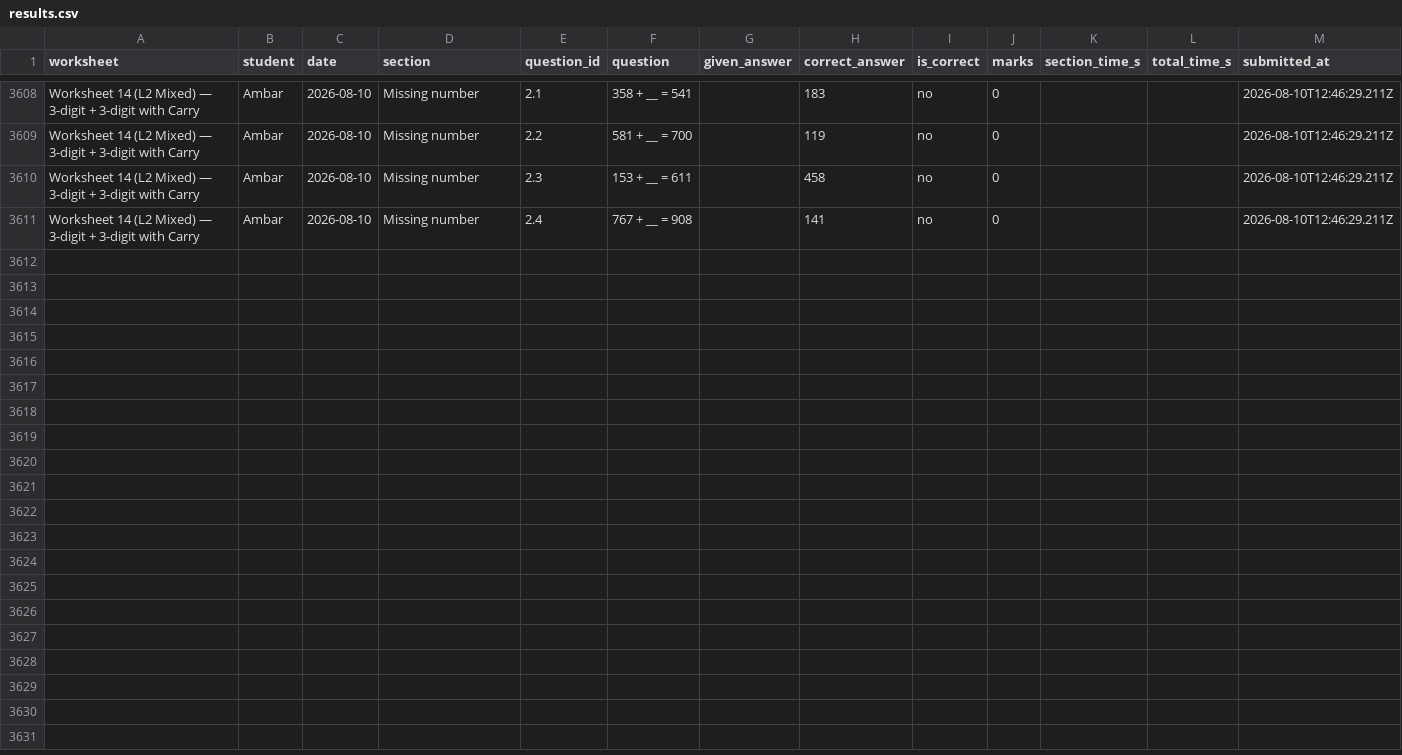
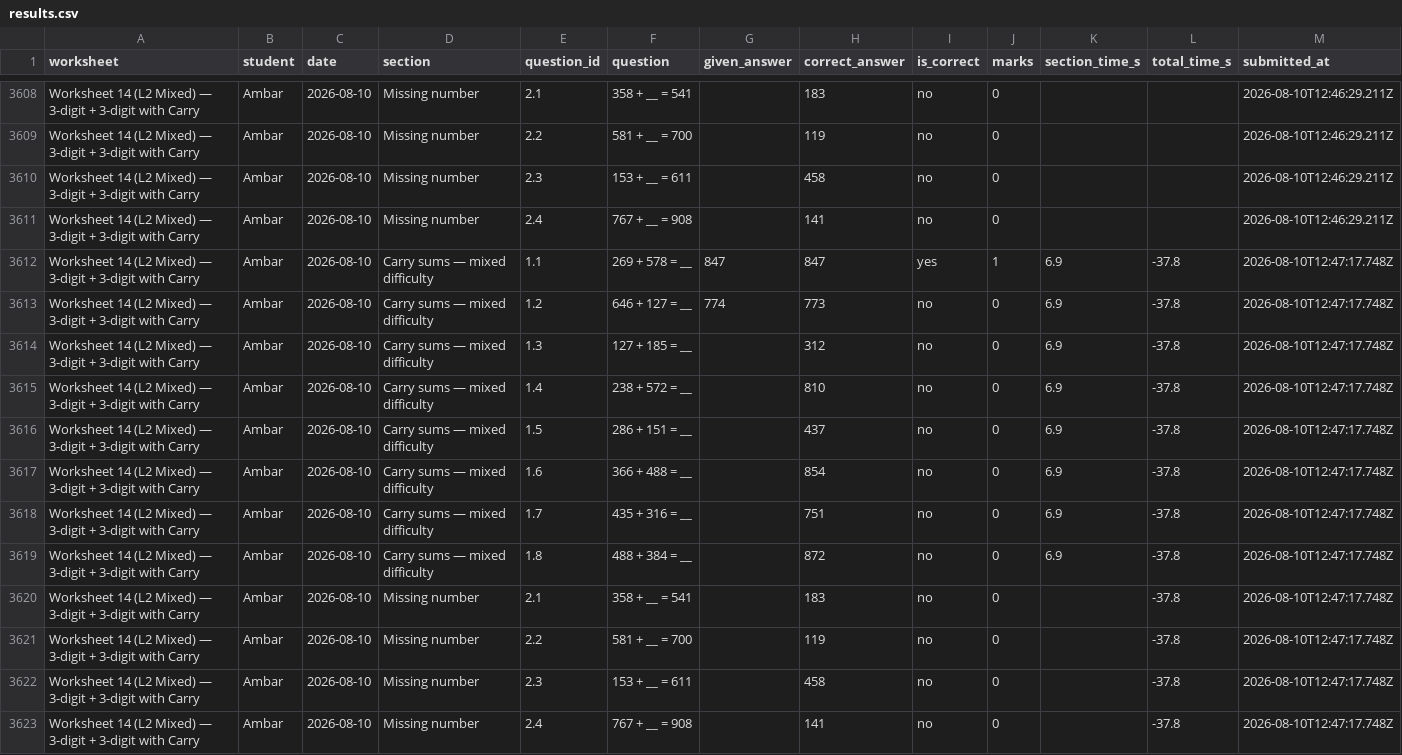
Before and after one commit to guneetkaur/worksheets-bidi, a CSV file: results/results.csv, drawn as a sheet; only a part is shown, gaps mark what is left out; the diff names each change by its address in the sheet, - before the commit and + after, or states it on an @@ line.

Commit message:
results: Worksheet 14 (L2 Mixed) — 3-digit + 3-digit with Carry (2026-08-10)

```diff
--- a/results/results.csv
+++ b/results/results.csv
+row 3612: Worksheet 14 (L2 Mixed) — 3-digit + 3-digit with Carry | Ambar | 2026-08-10 | Carry sums — mixed difficulty | 1.1 | 269 + 578 = __ | 847 | 847 | yes | 1 | 6.9 | -37.8 | 2026-08-10T12:47:17.748Z
+row 3613: Worksheet 14 (L2 Mixed) — 3-digit + 3-digit with Carry | Ambar | 2026-08-10 | Carry sums — mixed difficulty | 1.2 | 646 + 127 = __ | 774 | 773 | no | 0 | 6.9 | -37.8 | 2026-08-10T12:47:17.748Z
+row 3614: Worksheet 14 (L2 Mixed) — 3-digit + 3-digit with Carry | Ambar | 2026-08-10 | Carry sums — mixed difficulty | 1.3 | 127 + 185 = __ |  | 312 | no | 0 | 6.9 | -37.8 | 2026-08-10T12:47:17.748Z
+row 3615: Worksheet 14 (L2 Mixed) — 3-digit + 3-digit with Carry | Ambar | 2026-08-10 | Carry sums — mixed difficulty | 1.4 | 238 + 572 = __ |  | 810 | no | 0 | 6.9 | -37.8 | 2026-08-10T12:47:17.748Z
+row 3616: Worksheet 14 (L2 Mixed) — 3-digit + 3-digit with Carry | Ambar | 2026-08-10 | Carry sums — mixed difficulty | 1.5 | 286 + 151 = __ |  | 437 | no | 0 | 6.9 | -37.8 | 2026-08-10T12:47:17.748Z
+row 3617: Worksheet 14 (L2 Mixed) — 3-digit + 3-digit with Carry | Ambar | 2026-08-10 | Carry sums — mixed difficulty | 1.6 | 366 + 488 = __ |  | 854 | no | 0 | 6.9 | -37.8 | 2026-08-10T12:47:17.748Z
+row 3618: Worksheet 14 (L2 Mixed) — 3-digit + 3-digit with Carry | Ambar | 2026-08-10 | Carry sums — mixed difficulty | 1.7 | 435 + 316 = __ |  | 751 | no | 0 | 6.9 | -37.8 | 2026-08-10T12:47:17.748Z
+row 3619: Worksheet 14 (L2 Mixed) — 3-digit + 3-digit with Carry | Ambar | 2026-08-10 | Carry sums — mixed difficulty | 1.8 | 488 + 384 = __ |  | 872 | no | 0 | 6.9 | -37.8 | 2026-08-10T12:47:17.748Z
+row 3620: Worksheet 14 (L2 Mixed) — 3-digit + 3-digit with Carry | Ambar | 2026-08-10 | Missing number | 2.1 | 358 + __ = 541 |  | 183 | no | 0 |  | -37.8 | 2026-08-10T12:47:17.748Z
+row 3621: Worksheet 14 (L2 Mixed) — 3-digit + 3-digit with Carry | Ambar | 2026-08-10 | Missing number | 2.2 | 581 + __ = 700 |  | 119 | no | 0 |  | -37.8 | 2026-08-10T12:47:17.748Z
+row 3622: Worksheet 14 (L2 Mixed) — 3-digit + 3-digit with Carry | Ambar | 2026-08-10 | Missing number | 2.3 | 153 + __ = 611 |  | 458 | no | 0 |  | -37.8 | 2026-08-10T12:47:17.748Z
+row 3623: Worksheet 14 (L2 Mixed) — 3-digit + 3-digit with Carry | Ambar | 2026-08-10 | Missing number | 2.4 | 767 + __ = 908 |  | 141 | no | 0 |  | -37.8 | 2026-08-10T12:47:17.748Z
```
